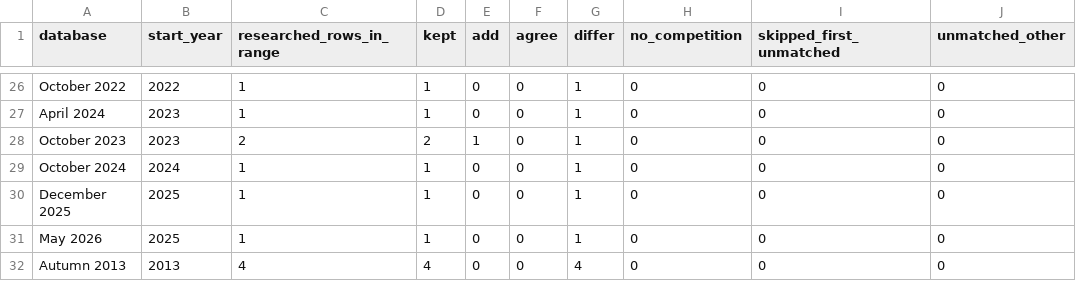
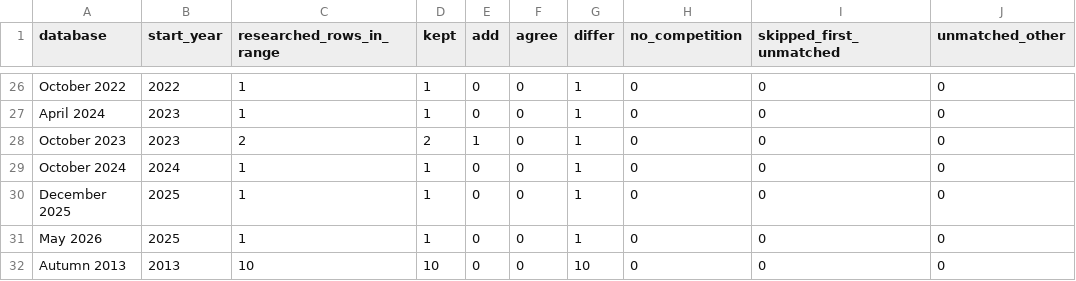
Before and after one commit to korncola/cm0102-bosman-edition, a TSV file: docs/research/history-0.6.0/fill-report.tsv, drawn as a sheet; only a part is shown, gaps mark what is left out; the diff names each change by its address in the sheet, - before the commit and + after, or states it on an @@ line.

```diff
--- a/docs/research/history-0.6.0/fill-report.tsv
+++ b/docs/research/history-0.6.0/fill-report.tsv
-C32 (researched_rows_in_range): 4
+C32 (researched_rows_in_range): 10
-D32 (kept): 4
+D32 (kept): 10
-G32 (differ): 4
+G32 (differ): 10
```
Also changed, not shown: 5 other files.
